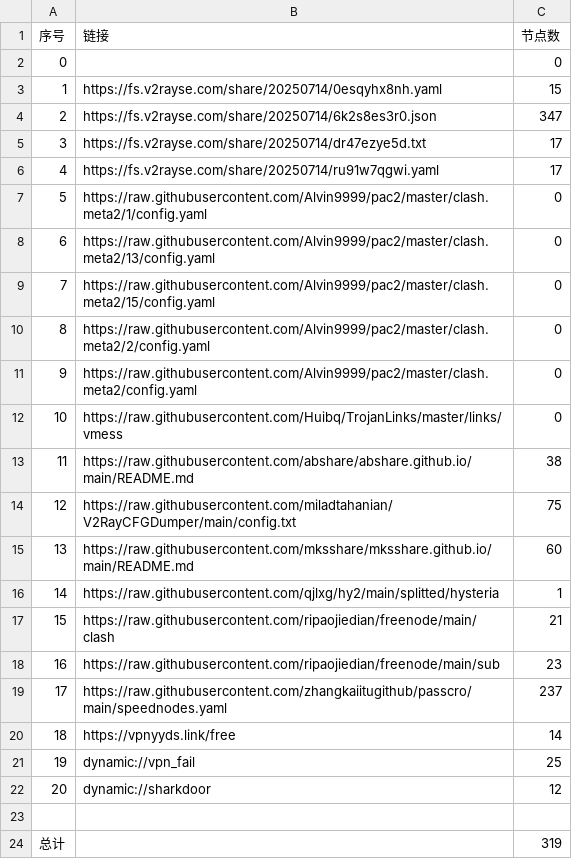
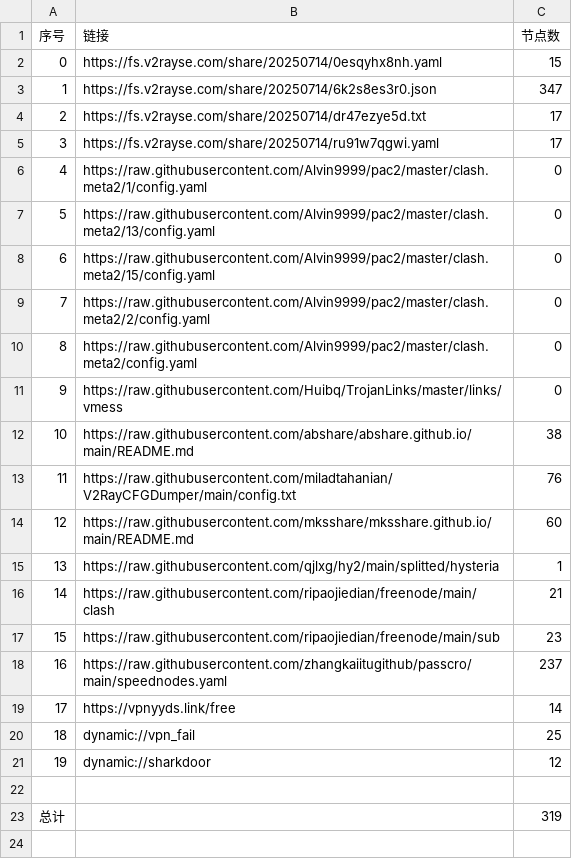
Before and after one commit to greatcoolge/NoMoreWalls, a CSV file: list_result.csv, drawn as a sheet; removed rows and columns are numbered as before the commit, all else as after; the diff names each change by its address in the sheet, - before the commit and + after, or states it on an @@ line.

```diff
--- a/list_result.csv
+++ b/list_result.csv
-row 2: 0 |  | 0
@@ column A (序号) renumbered between rows 2 and 21 @@
-C13 (节点数): 75
+C13 (节点数): 76
```
Also changed, not shown: 31 other files.
